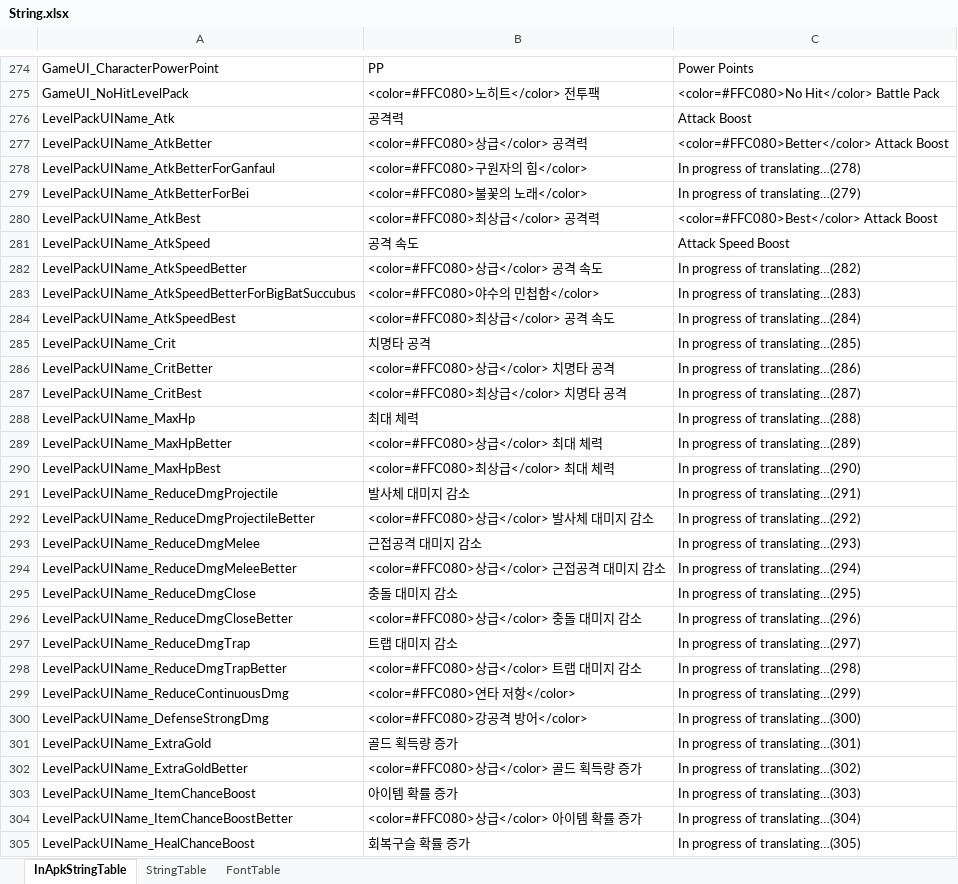
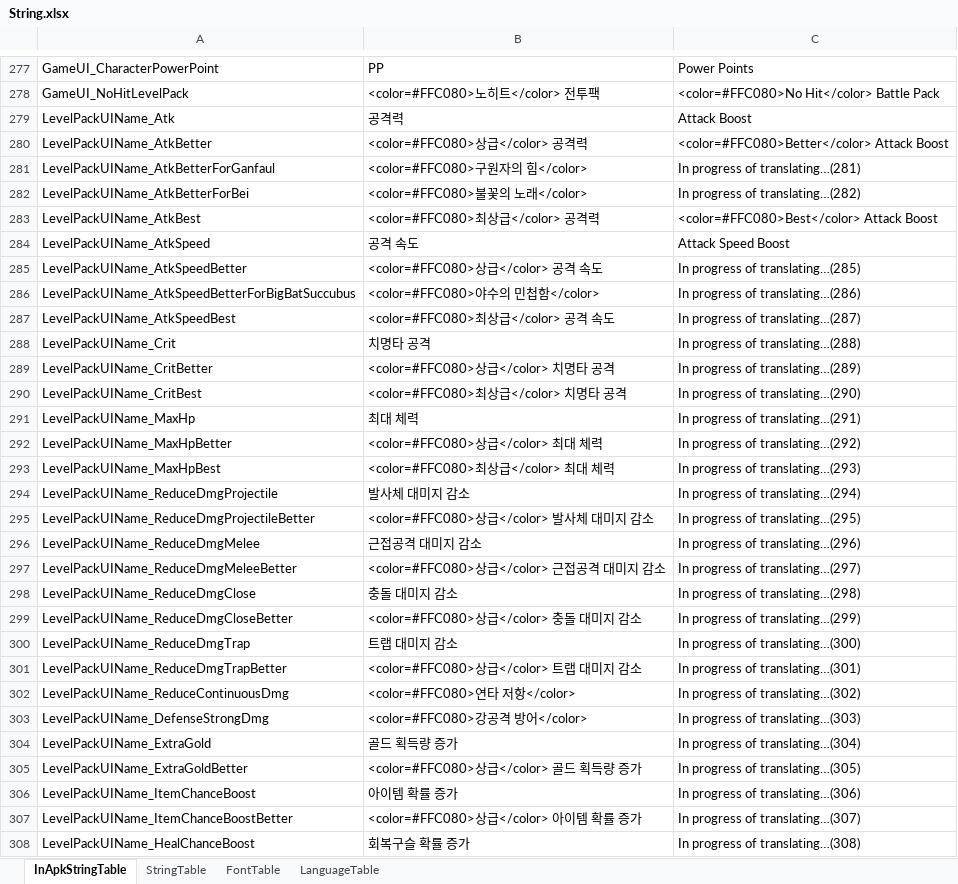
Before and after one commit to hayannal/ProjectNoname, an Excel workbook: Excel/String.xlsx, sheet InApkStringTable, drawn as a sheet; only a part is shown, gaps mark what is left out; values as stored, in another font and other column widths than the file's, no borders; addresses are those after the commit; the diff covers the shown part only; the diff names each change by its address in the sheet, - before the commit and + after, or states it on an @@ line.

```diff
--- a/Excel/String.xlsx (sheet InApkStringTable)
+++ b/Excel/String.xlsx (sheet InApkStringTable)
+sheet tab: LanguageTable
-C281: In progress of translating…(278)
+C281: In progress of translating…(281)
-C282: In progress of translating…(279)
+C282: In progress of translating…(282)
-C285: In progress of translating…(282)
+C285: In progress of translating…(285)
-C286: In progress of translating…(283)
+C286: In progress of translating…(286)
-C287: In progress of translating…(284)
+C287: In progress of translating…(287)
-C288: In progress of translating…(285)
+C288: In progress of translating…(288)
-C289: In progress of translating…(286)
+C289: In progress of translating…(289)
-C290: In progress of translating…(287)
+C290: In progress of translating…(290)
-C291: In progress of translating…(288)
+C291: In progress of translating…(291)
-C292: In progress of translating…(289)
+C292: In progress of translating…(292)
-C293: In progress of translating…(290)
+C293: In progress of translating…(293)
-C294: In progress of translating…(291)
+C294: In progress of translating…(294)
-C295: In progress of translating…(292)
+C295: In progress of translating…(295)
-C296: In progress of translating…(293)
+C296: In progress of translating…(296)
-C297: In progress of translating…(294)
+C297: In progress of translating…(297)
-C298: In progress of translating…(295)
+C298: In progress of translating…(298)
-C299: In progress of translating…(296)
+C299: In progress of translating…(299)
-C300: In progress of translating…(297)
+C300: In progress of translating…(300)
-C301: In progress of translating…(298)
+C301: In progress of translating…(301)
-C302: In progress of translating…(299)
+C302: In progress of translating…(302)
-C303: In progress of translating…(300)
+C303: In progress of translating…(303)
-C304: In progress of translating…(301)
+C304: In progress of translating…(304)
-C305: In progress of translating…(302)
+C305: In progress of translating…(305)
-C306: In progress of translating…(303)
+C306: In progress of translating…(306)
-C307: In progress of translating…(304)
+C307: In progress of translating…(307)
-C308: In progress of translating…(305)
+C308: In progress of translating…(308)
```
Also changed, not shown: 3 added rows and 407 edited cells elsewhere in this sheet, Excel/GlobalConstant.xlsx, Excel/작업Equip.xlsx, 4 other files.
